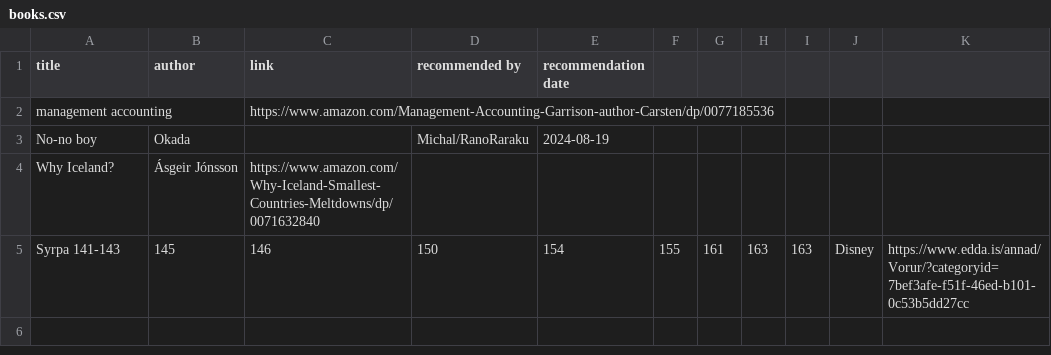
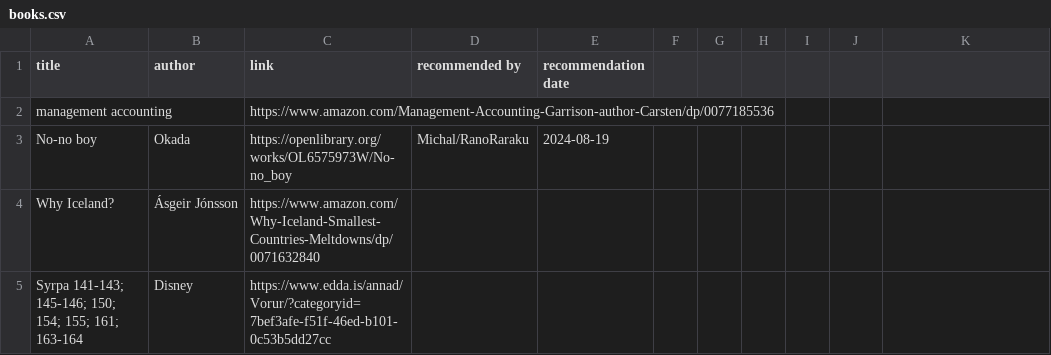
Before and after one commit to judyfong/list-trackers, a CSV file: books.csv, drawn as a sheet.

Commit message:
Update books.csv

```diff
--- a/books.csv
+++ b/books.csv
@@ -2,4 +2,4 @@ title, author, link, recommended by, recommendation date
 management accounting, ,https://www.amazon.com/Management-Accounting-Garrison-author-Carsten/dp/0077185536, ,
-No-no boy,Okada,, Michal/RanoRaraku, 2024-08-19
+No-no boy,Okada, https://openlibrary.org/works/OL6575973W/No-no_boy, Michal/RanoRaraku, 2024-08-19
 Why Iceland?, Ásgeir Jónsson, https://www.amazon.com/Why-Iceland-Smallest-Countries-Meltdowns/dp/0071632840 , ,
-Syrpa 141-143, 145, 146, 150, 154, 155, 161, 163, 163, Disney, https://www.edda.is/annad/Vorur/?categoryid=7bef3afe-f51f-46ed-b101-0c53b5dd27cc , ,
+Syrpa 141-143; 145-146; 150; 154; 155; 161; 163-164, Disney, https://www.edda.is/annad/Vorur/?categoryid=7bef3afe-f51f-46ed-b101-0c53b5dd27cc , ,
```
